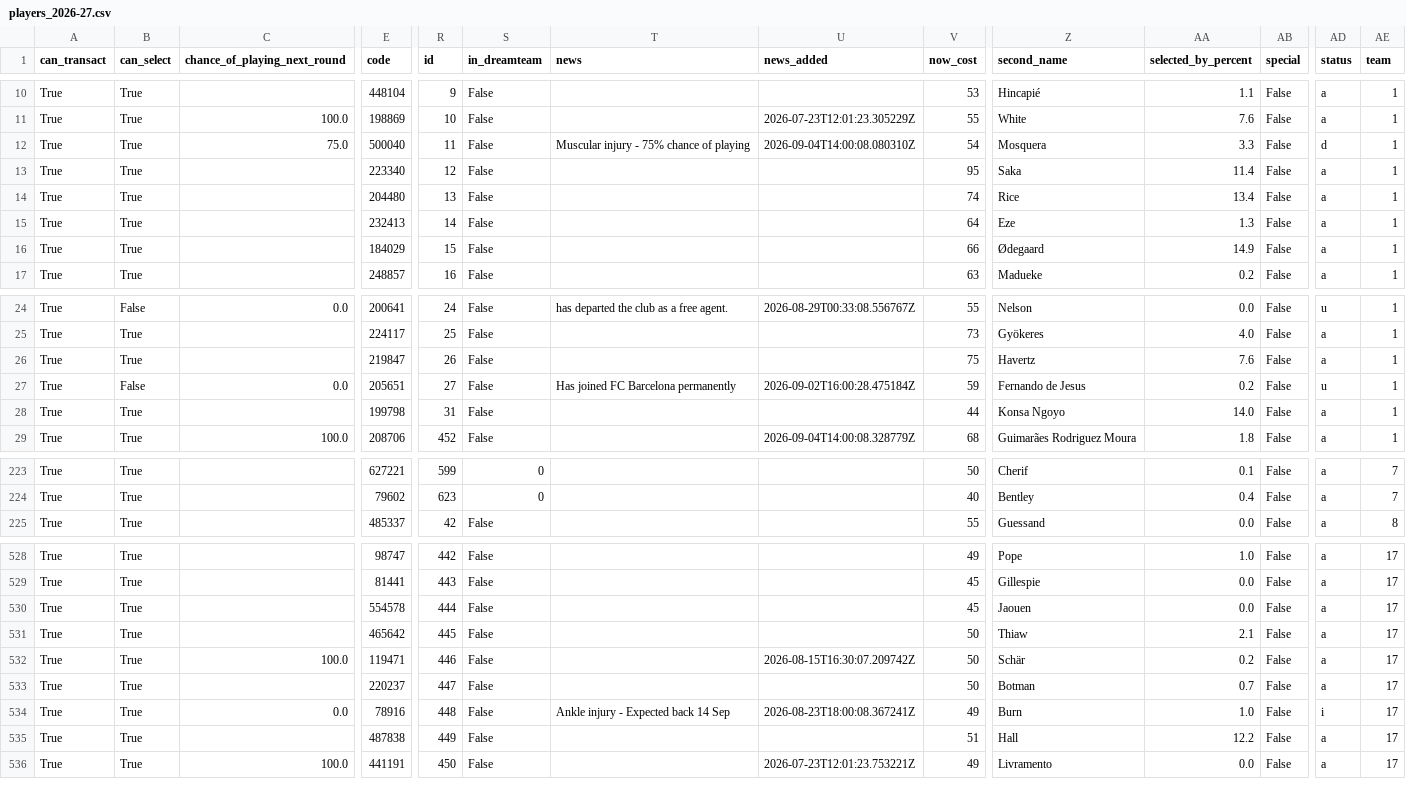
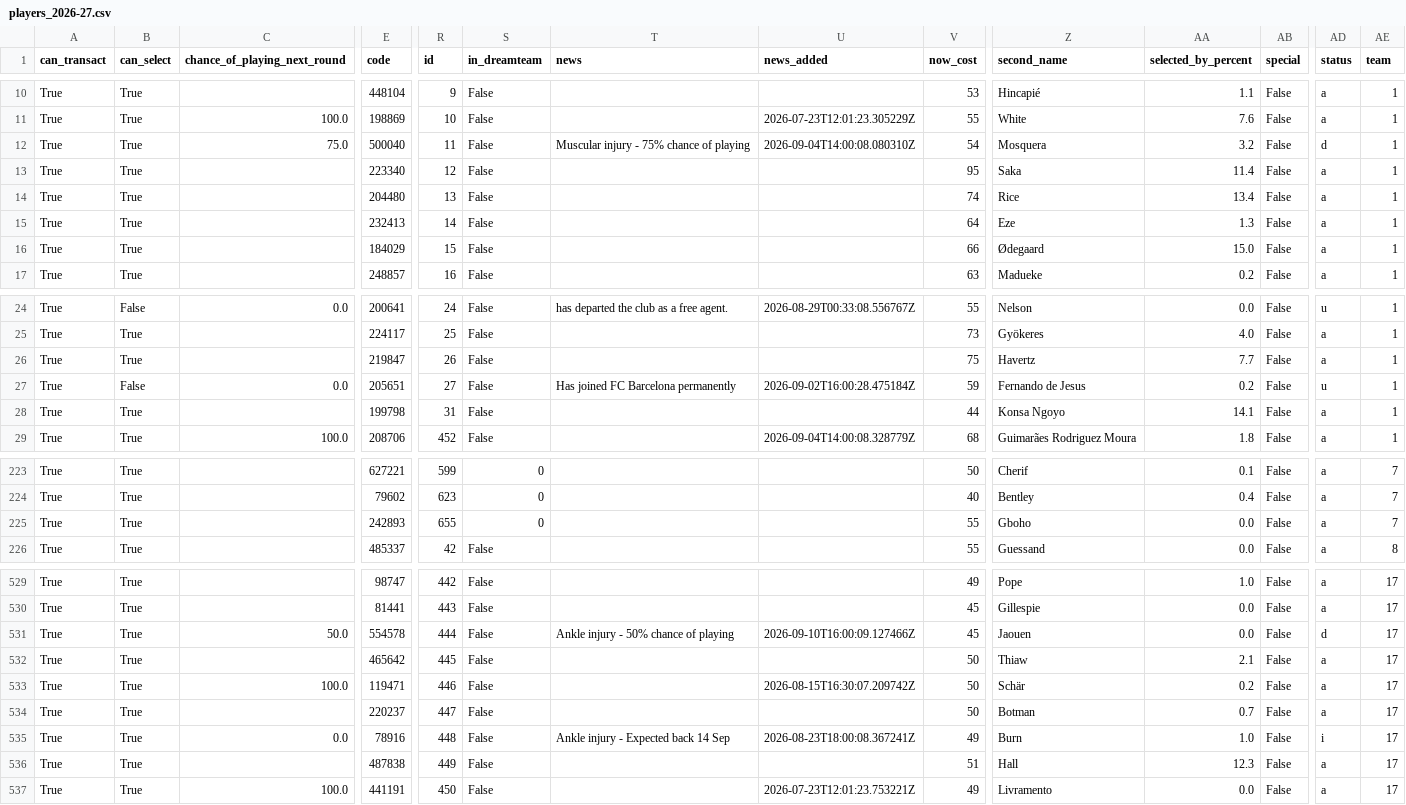
Before and after one commit to villajono/fpl-2026-27, a CSV file: data/raw/players_2026-27.csv, drawn as a sheet; only a part is shown, gaps mark what is left out; addresses are those after the commit; rows hold the shown columns only; the diff covers the shown part only; the diff names each change by its address in the sheet, - before the commit and + after, or states it on an @@ line.

```diff
--- a/data/raw/players_2026-27.csv
+++ b/data/raw/players_2026-27.csv
-AA12 (selected_by_percent): 3.3
+AA12 (selected_by_percent): 3.2
-AA16 (selected_by_percent): 14.9
+AA16 (selected_by_percent): 15.0
-AA26 (selected_by_percent): 7.6
+AA26 (selected_by_percent): 7.7
-AA28 (selected_by_percent): 14.0
+AA28 (selected_by_percent): 14.1
+row 225: True | True |  | 242893 | 655 | 0 |  |  | 55 | Gboho | 0.0 | False | a | 7
-C531 (chance_of_playing_next_round): (empty)
+C531 (chance_of_playing_next_round): 50.0
-T531 (news): (empty)
+T531 (news): Ankle injury - 50% chance of playing
-U531 (news_added): (empty)
+U531 (news_added): 2026-09-10T16:00:09.127466Z
-AD531 (status): a
+AD531 (status): d
-AA536 (selected_by_percent): 12.2
+AA536 (selected_by_percent): 12.3
```
Also changed, not shown: 17 edited cells elsewhere in this file, 1 other file.
